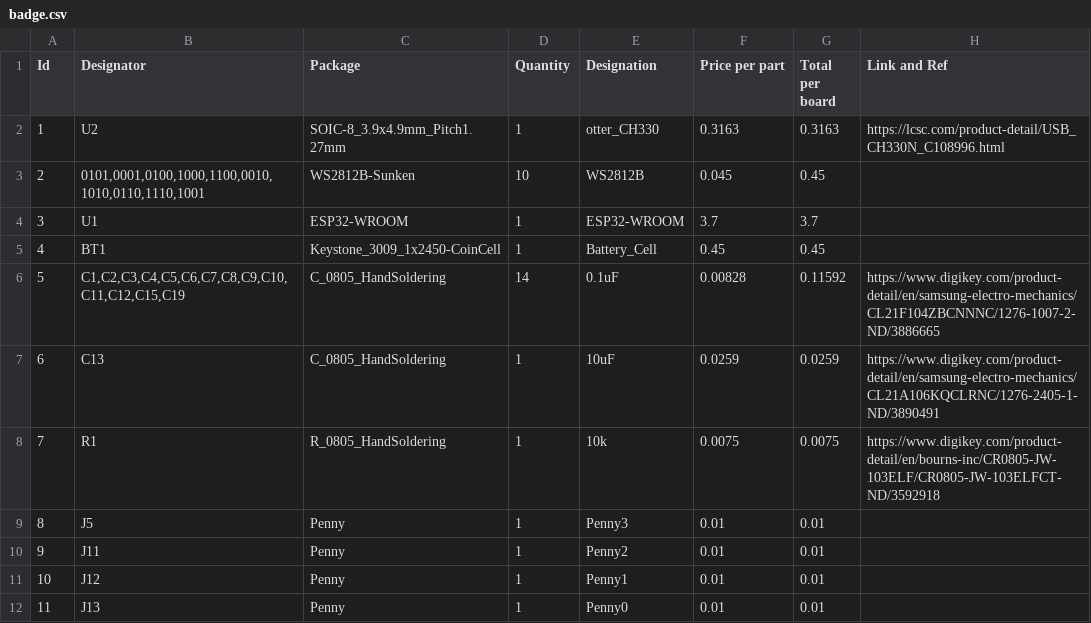
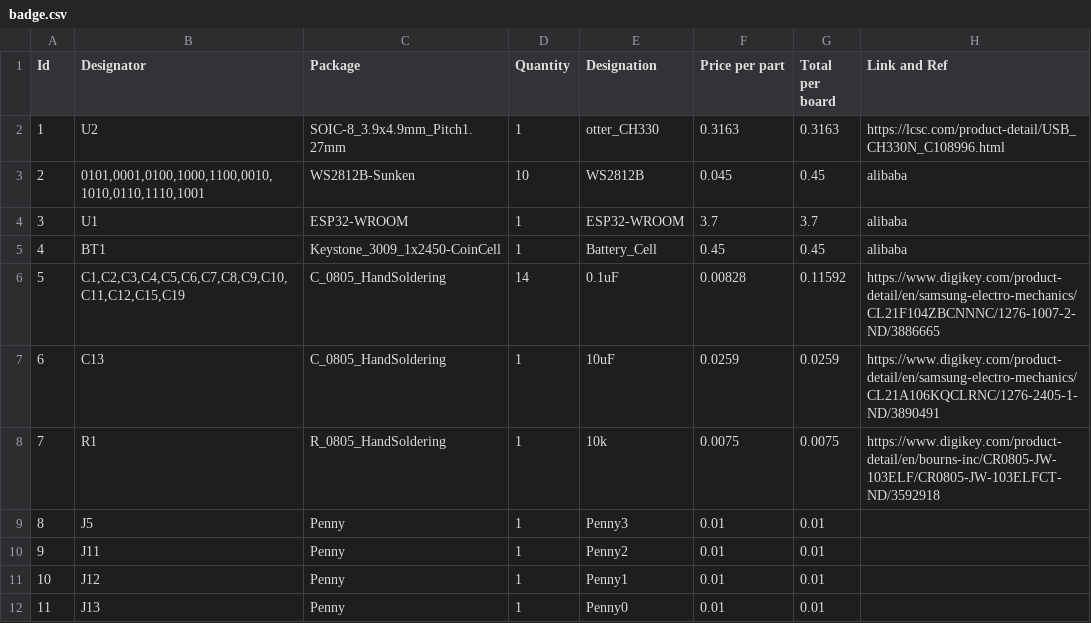
Before and after one commit to wrickert/badge, a CSV file: Schematic/badge.csv, drawn as a sheet; only a part is shown.

```diff
--- a/Schematic/badge.csv
+++ b/Schematic/badge.csv
@@ -2,5 +2,5 @@ Id,Designator,Package,Quantity,Designation,Price per part,Total per board,Link a
 1,U2,SOIC-8_3.9x4.9mm_Pitch1.27mm,1,otter_CH330,0.3163,0.3163,https://lcsc.com/product-detail/USB_CH330N_C108996.html
-2,"0101,0001,0100,1000,1100,0010,1010,0110,1110,1001",WS2812B-Sunken,10,WS2812B,0.045,0.45,
-3,U1,ESP32-WROOM,1,ESP32-WROOM,3.7,3.7,
-4,BT1,Keystone_3009_1x2450-CoinCell,1,Battery_Cell,0.45,0.45,
+2,"0101,0001,0100,1000,1100,0010,1010,0110,1110,1001",WS2812B-Sunken,10,WS2812B,0.045,0.45,alibaba
+3,U1,ESP32-WROOM,1,ESP32-WROOM,3.7,3.7,alibaba
+4,BT1,Keystone_3009_1x2450-CoinCell,1,Battery_Cell,0.45,0.45,alibaba
 5,"C1,C2,C3,C4,C5,C6,C7,C8,C9,C10,C11,C12,C15,C19",C_0805_HandSoldering,14,0.1uF,0.00828,0.11592,https://www.digikey.com/product-detail/en/samsung-electro-mechanics/CL21F104ZBCNNNC/1276-1007-2-ND/3886665
```
Also changed, not shown: 1 other file.
